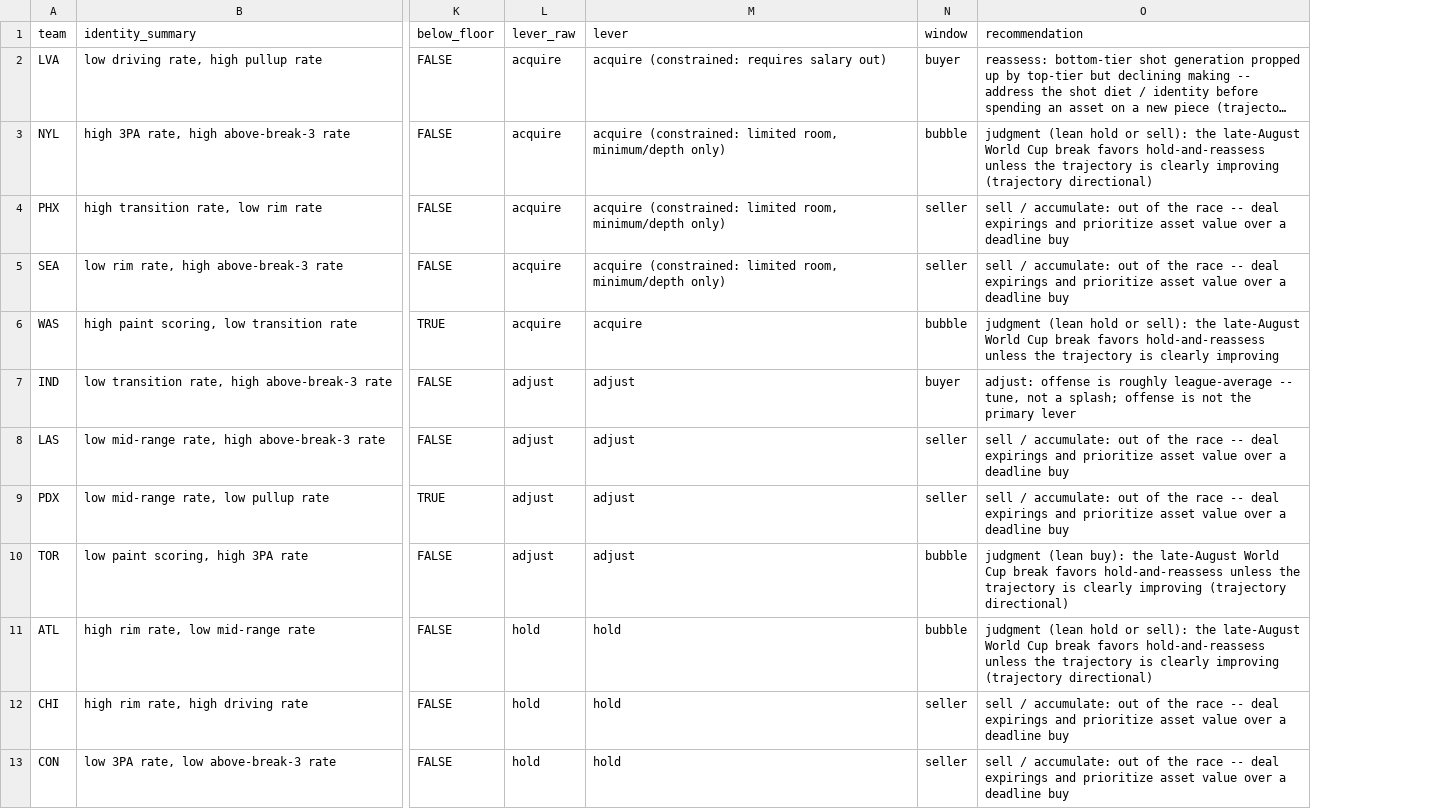
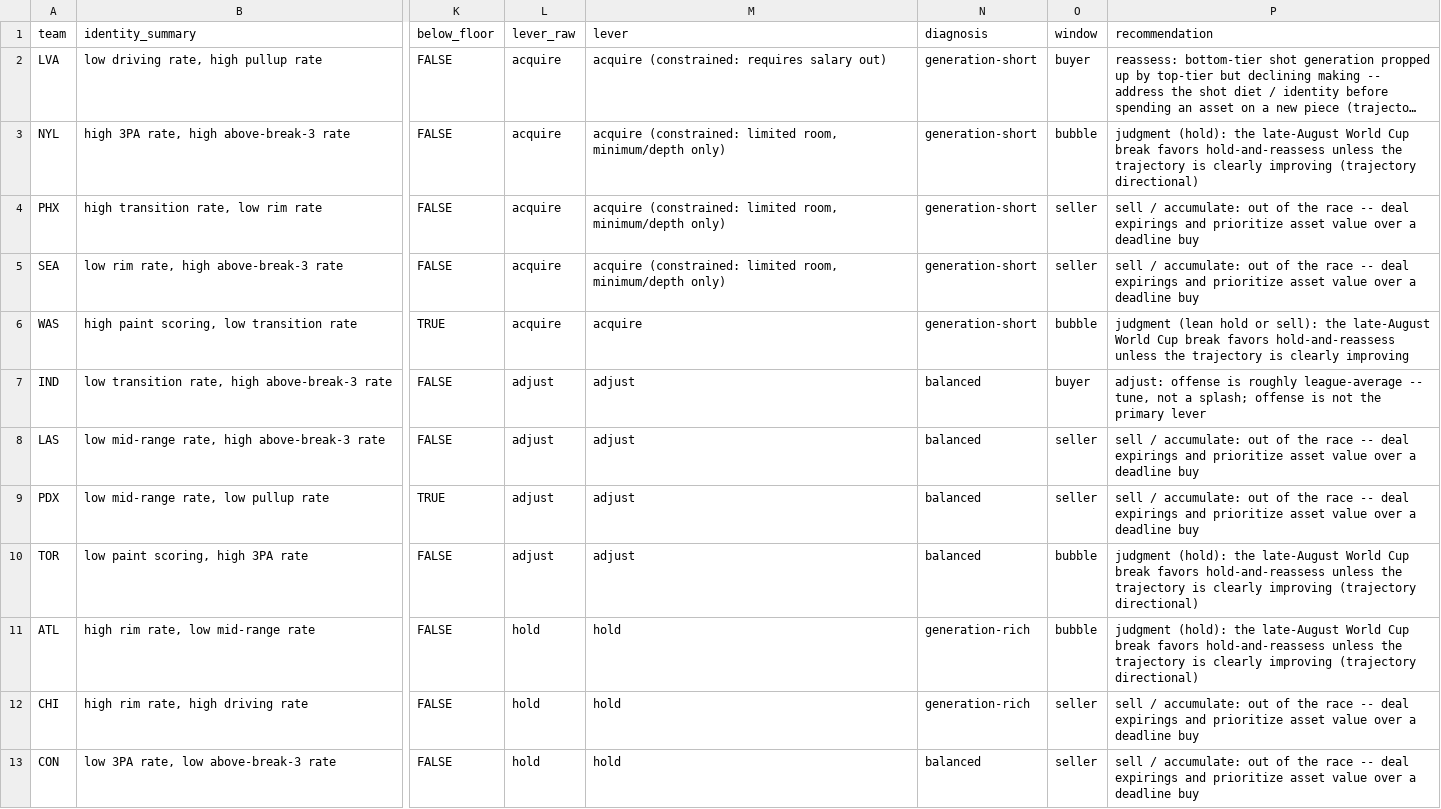
Before and after one commit to wendyguan24/wnba-2026-deadline-framework, a CSV file: output/deadline_read.csv, drawn as a sheet; only a part is shown, gaps mark what is left out; long unchanged cells end in …; addresses are those after the commit; the diff names each change by its address in the sheet, - before the commit and + after, or states it on an @@ line.

```diff
--- a/output/deadline_read.csv
+++ b/output/deadline_read.csv
+column N (diagnosis), rows 2-13: generation-short | generation-short | generation-short | generation-short | generation-short | balanced | balanced | balanced | balanced | generation-rich | generation-rich | balanced
-P3 (recommendation): judgment (lean hold or sell): the late-August…
+P3 (recommendation): judgment (hold): the late-August…
-P10 (recommendation): judgment (lean buy): the late-August…
+P10 (recommendation): judgment (hold): the late-August…
-P11 (recommendation): judgment (lean hold or sell): the late-August…
+P11 (recommendation): judgment (hold): the late-August…
```
Also changed, not shown: output/fit_targets.csv, output/generation_gap.csv, 11 other files.
